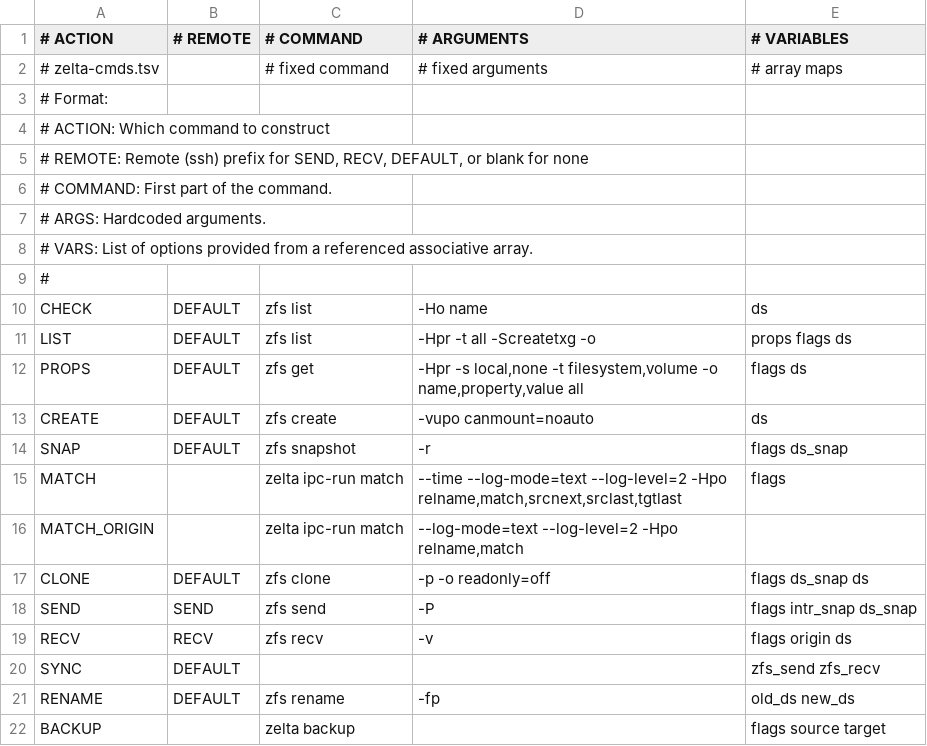
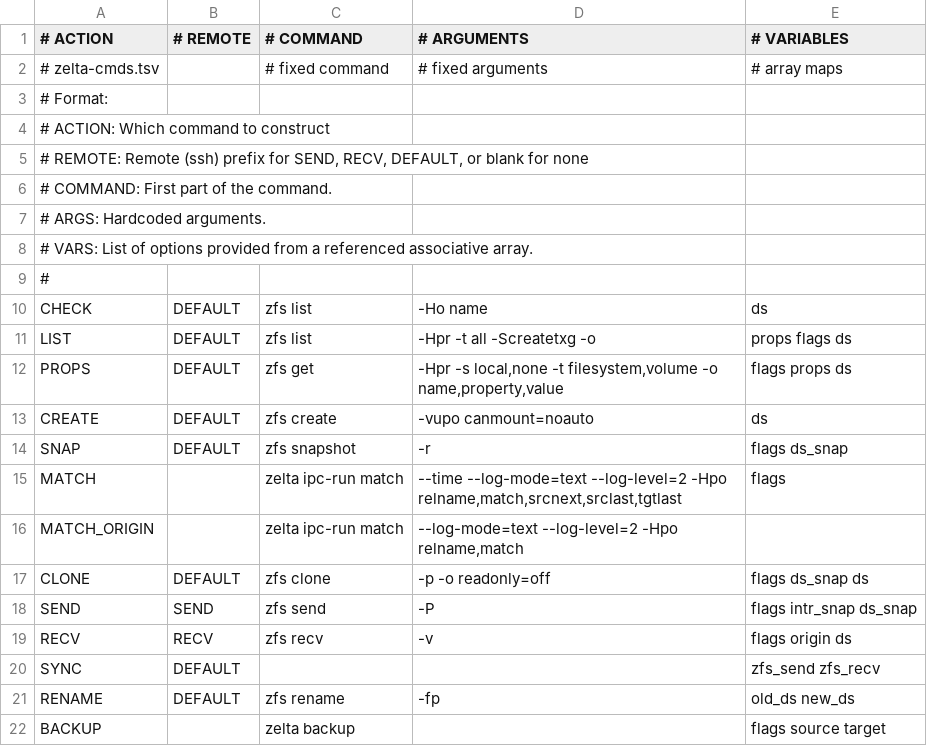
Before and after one commit to bell-tower/zelta, a TSV file: share/zelta/zelta-cmds.tsv, drawn as a sheet.

Commit message:
fix zfs get depth command order

```diff
--- a/share/zelta/zelta-cmds.tsv
+++ b/share/zelta/zelta-cmds.tsv
@@ -11,3 +11,3 @@ CHECK	DEFAULT	zfs list	-Ho name	ds
 LIST	DEFAULT	zfs list	-Hpr -t all -Screatetxg -o	props flags ds
-PROPS	DEFAULT	zfs get	-Hpr -s local,none -t filesystem,volume -o name,property,value all	flags ds
+PROPS	DEFAULT	zfs get	-Hpr -s local,none -t filesystem,volume -o name,property,value	flags props ds
 CREATE	DEFAULT	zfs create	-vupo canmount=noauto	ds
```
Also changed, not shown: 2 other files.
